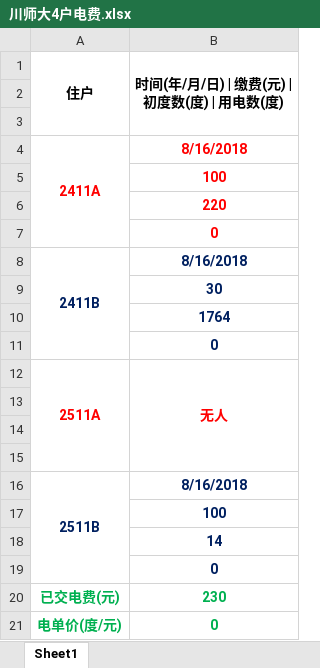
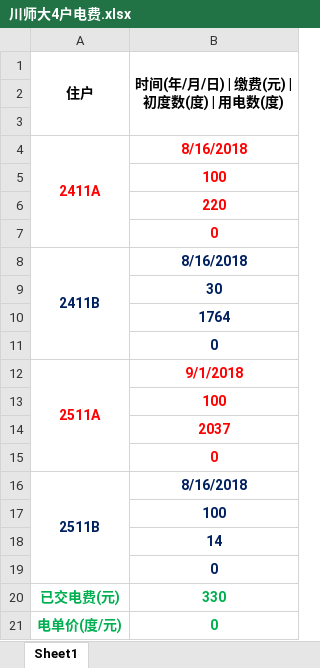
Before and after one commit to Vitness17/cloudPan, an Excel workbook: 川师大电费截图/川师大4户电费.xlsx, sheet Sheet1, drawn as a sheet; values as stored, in another font and other column widths than the file's, no borders; the diff names each change by its address in the sheet, - before the commit and + after, or states it on an @@ line.

Commit message:
加入2511A电费

```diff
--- a/川师大电费截图/川师大4户电费.xlsx (sheet Sheet1)
+++ b/川师大电费截图/川师大4户电费.xlsx (sheet Sheet1)
-B12: 无人
+B12: 9/1/2018
-B12:B15 merged
-B13: (empty)
+B13: 100
-B14: (empty)
+B14: 2037
-B15: (empty)
+B15: 0
-B20: 230
+B20: 330
```
